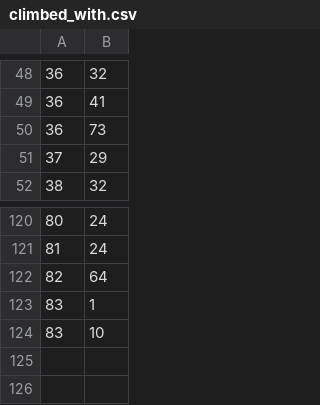
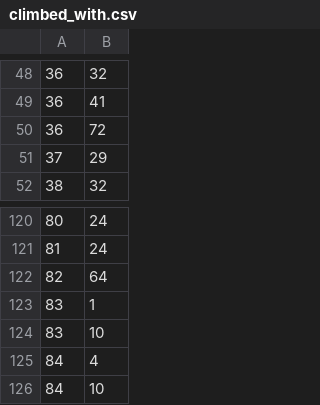
Before and after one commit to achiquit/ticks-db, a CSV file: data/climbed_with.csv, drawn as a sheet; only a part is shown, gaps mark what is left out.

```diff
--- a/data/climbed_with.csv
+++ b/data/climbed_with.csv
@@ -49,3 +49,3 @@
 36,41
-36,73
+36,72
 37,29
@@ -124 +124,3 @@
 83,10
+84,4
+84,10
```
Also changed, not shown: data/climbed_partners.csv, data/climbs.csv, 4 other files.
